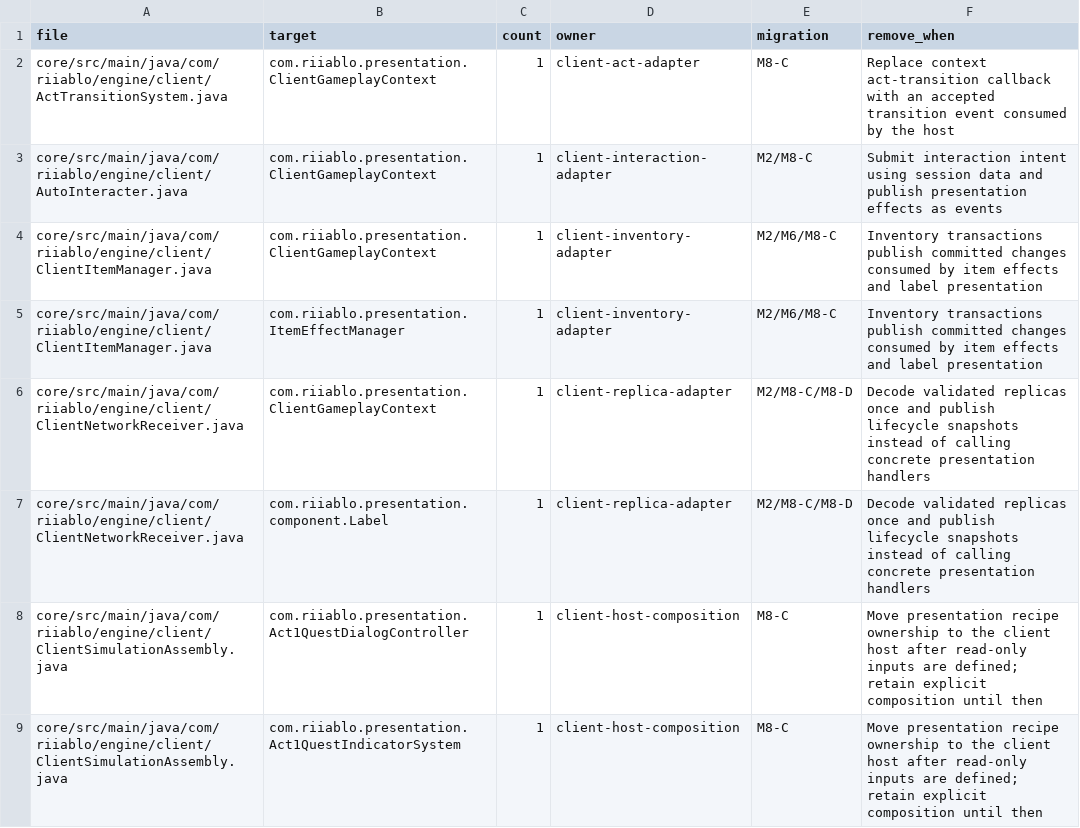
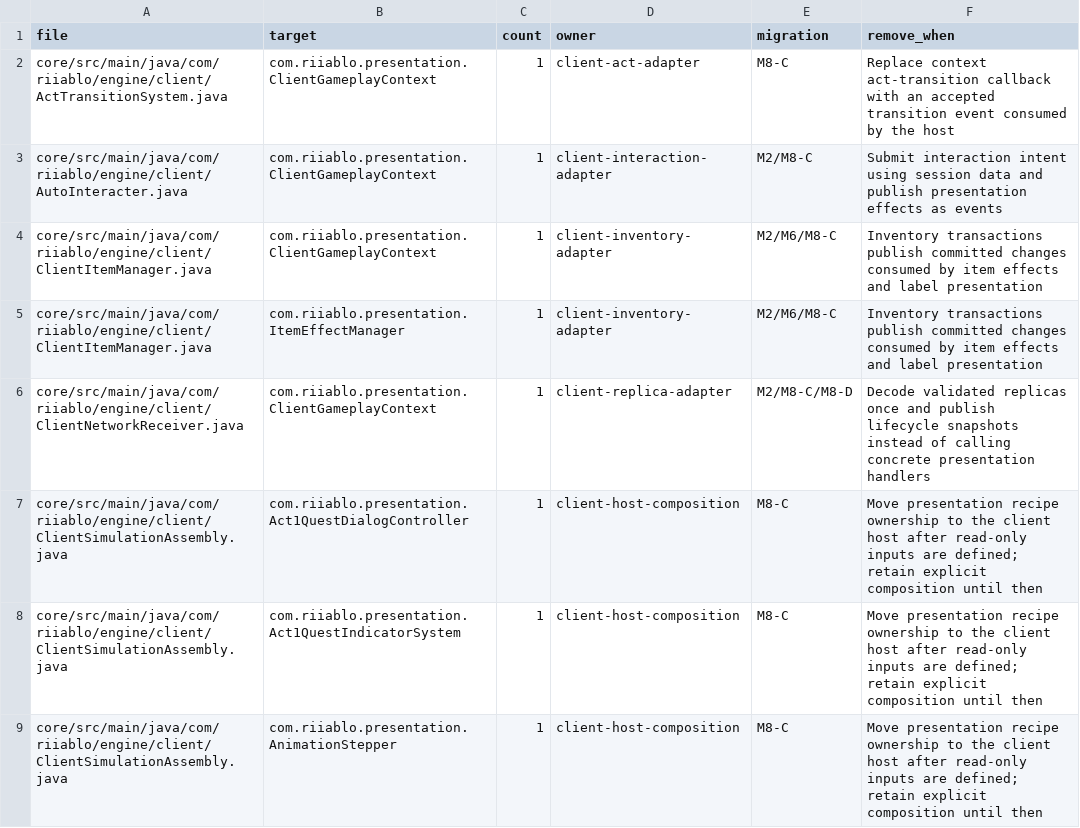
Before and after one commit to femgwei/riiablo, a TSV file: tools/architecture/m1-presentation-debt.tsv, drawn as a sheet; only a part is shown; the shorter side is filled out with more unchanged rows.

Commit message:
m8: route replica label cleanup through events

```diff
--- a/tools/architecture/m1-presentation-debt.tsv
+++ b/tools/architecture/m1-presentation-debt.tsv
@@ -6,3 +6,2 @@ core/src/main/java/com/riiablo/engine/client/ClientItemManager.java	com.riiablo.
 core/src/main/java/com/riiablo/engine/client/ClientNetworkReceiver.java	com.riiablo.presentation.ClientGameplayContext	1	client-replica-adapter	M2/M8-C/M8-D	Decode validated replicas once and publish lifecycle snapshots instead of calling concrete presentation handlers
-core/src/main/java/com/riiablo/engine/client/ClientNetworkReceiver.java	com.riiablo.presentation.component.Label	1	client-replica-adapter	M2/M8-C/M8-D	Decode validated replicas once and publish lifecycle snapshots instead of calling concrete presentation handlers
 core/src/main/java/com/riiablo/engine/client/ClientSimulationAssembly.java	com.riiablo.presentation.Act1QuestDialogController	1	client-host-composition	M8-C	Move presentation recipe ownership to the client host after read-only inputs are defined; retain explicit composition until then
```
Also changed, not shown: 7 other files.
